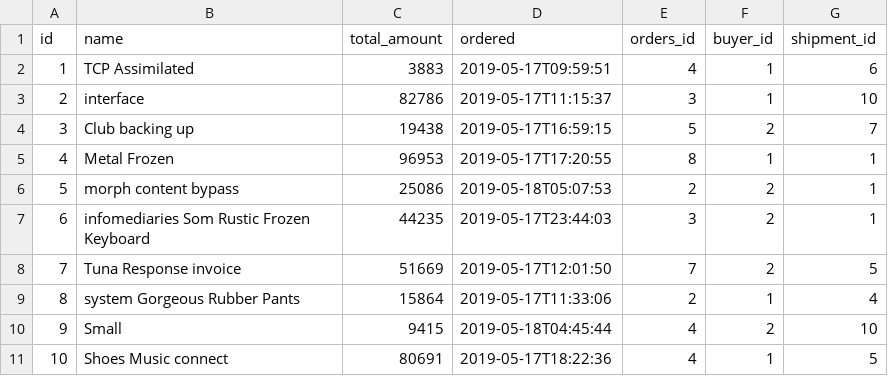
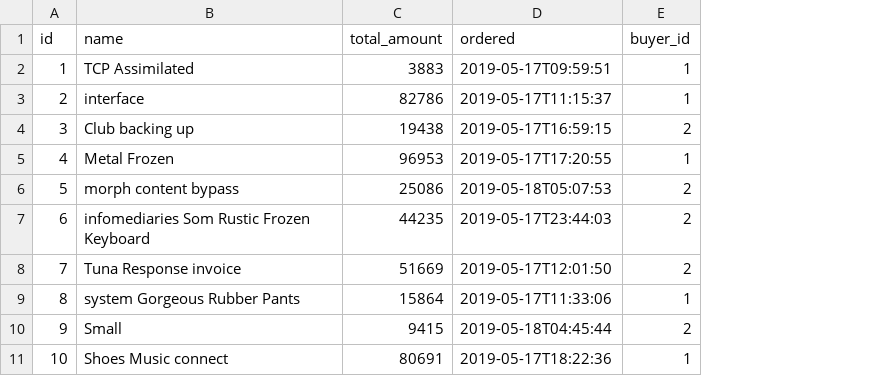
Before and after one commit to ksilz/bpf-tutorial-jhipster-docker, a CSV file: src/main/resources/config/liquibase/data/shopping_order.csv, drawn as a sheet; the diff names each change by its address in the sheet, - before the commit and + after, or states it on an @@ line.

Commit message:
Fixed fake data.

```diff
--- a/src/main/resources/config/liquibase/data/shopping_order.csv
+++ b/src/main/resources/config/liquibase/data/shopping_order.csv
-column E (orders_id), rows 2-11: 4 | 3 | 5 | 8 | 2 | 3 | 7 | 2 | 4 | 4
-column G (shipment_id), rows 2-11: 6 | 10 | 7 | 1 | 1 | 1 | 5 | 4 | 10 | 5
```
Also changed, not shown: src/main/resources/config/liquibase/data/product.csv, src/main/resources/config/liquibase/data/shipment.csv.
